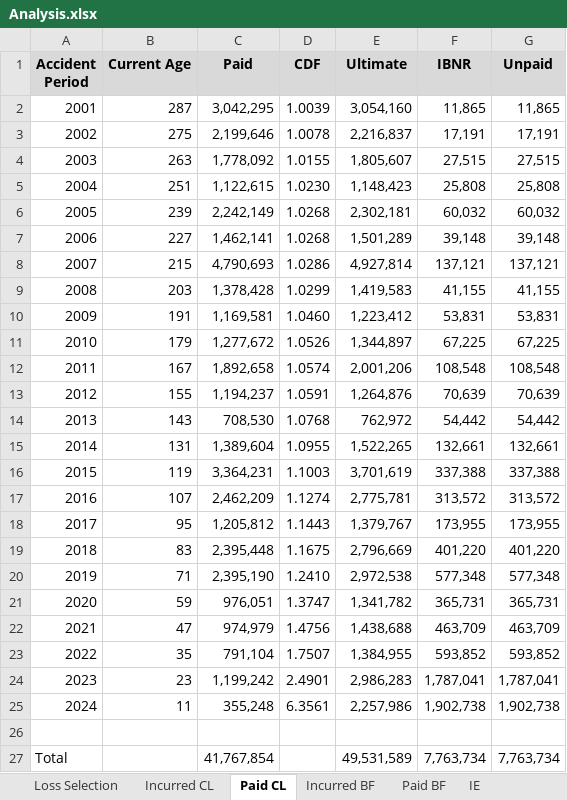
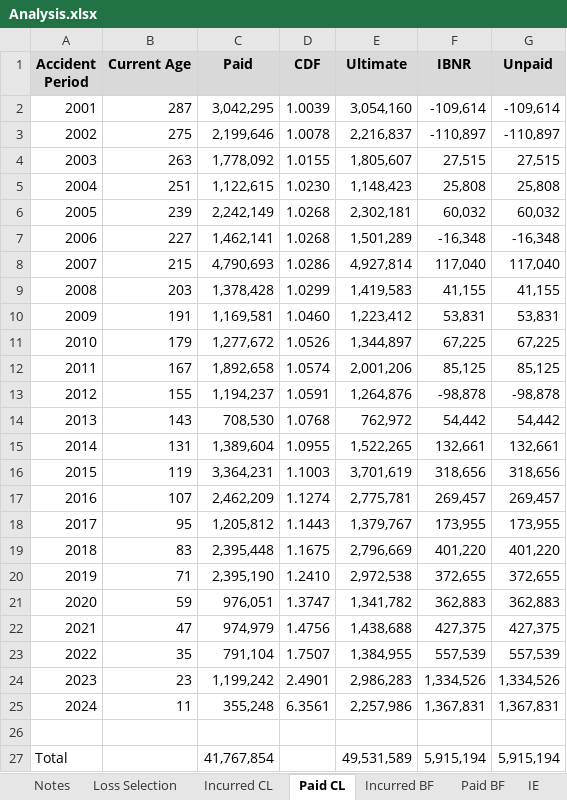
Before and after one commit to cas-team-analyst/team-analyst, an Excel workbook: sample-data/sample-run/Analysis.xlsx, sheet Paid CL, drawn as a sheet; values as stored, in another font and other column widths than the file's, no borders; the diff names each change by its address in the sheet, - before the commit and + after, or states it on an @@ line.

```diff
--- a/sample-data/sample-run/Analysis.xlsx (sheet Paid CL)
+++ b/sample-data/sample-run/Analysis.xlsx (sheet Paid CL)
-F2 (IBNR): 11,865
+F2 (IBNR): -109,614
-G2 (Unpaid): 11,865
+G2 (Unpaid): -109,614
-F3 (IBNR): 17,191
+F3 (IBNR): -110,897
-G3 (Unpaid): 17,191
+G3 (Unpaid): -110,897
-F7 (IBNR): 39,148
+F7 (IBNR): -16,348
-G7 (Unpaid): 39,148
+G7 (Unpaid): -16,348
-F8 (IBNR): 137,121
+F8 (IBNR): 117,040
-G8 (Unpaid): 137,121
+G8 (Unpaid): 117,040
-F12 (IBNR): 108,548
+F12 (IBNR): 85,125
-G12 (Unpaid): 108,548
+G12 (Unpaid): 85,125
-F13 (IBNR): 70,639
+F13 (IBNR): -98,878
-G13 (Unpaid): 70,639
+G13 (Unpaid): -98,878
-F16 (IBNR): 337,388
+F16 (IBNR): 318,656
-G16 (Unpaid): 337,388
+G16 (Unpaid): 318,656
-F17 (IBNR): 313,572
+F17 (IBNR): 269,457
-G17 (Unpaid): 313,572
+G17 (Unpaid): 269,457
-F20 (IBNR): 577,348
+F20 (IBNR): 372,655
-G20 (Unpaid): 577,348
+G20 (Unpaid): 372,655
-F21 (IBNR): 365,731
+F21 (IBNR): 362,883
-G21 (Unpaid): 365,731
+G21 (Unpaid): 362,883
-F22 (IBNR): 463,709
+F22 (IBNR): 427,375
-G22 (Unpaid): 463,709
+G22 (Unpaid): 427,375
-F23 (IBNR): 593,852
+F23 (IBNR): 557,539
-G23 (Unpaid): 593,852
+G23 (Unpaid): 557,539
-F24 (IBNR): 1,787,041
+F24 (IBNR): 1,334,526
-G24 (Unpaid): 1,787,041
+G24 (Unpaid): 1,334,526
-F25 (IBNR): 1,902,738
+F25 (IBNR): 1,367,831
-G25 (Unpaid): 1,902,738
+G25 (Unpaid): 1,367,831
-F27 (IBNR): 7,763,734
+F27 (IBNR): 5,915,194
-G27 (Unpaid): 7,763,734
+G27 (Unpaid): 5,915,194
```
Also changed, not shown: sheet Reported, sheet Incurred, sheet Paid, sheet Loss Selection, sheet Count Selection, sheet Paid BF, 2 more sheets, other sheet tabs, formulas that keep their value, sample-data/sample-run/selections/Chain Ladder Selections - LDFs.xlsx, sample-data/sample-run/selections/Ultimates.xlsx, 37 other files.
